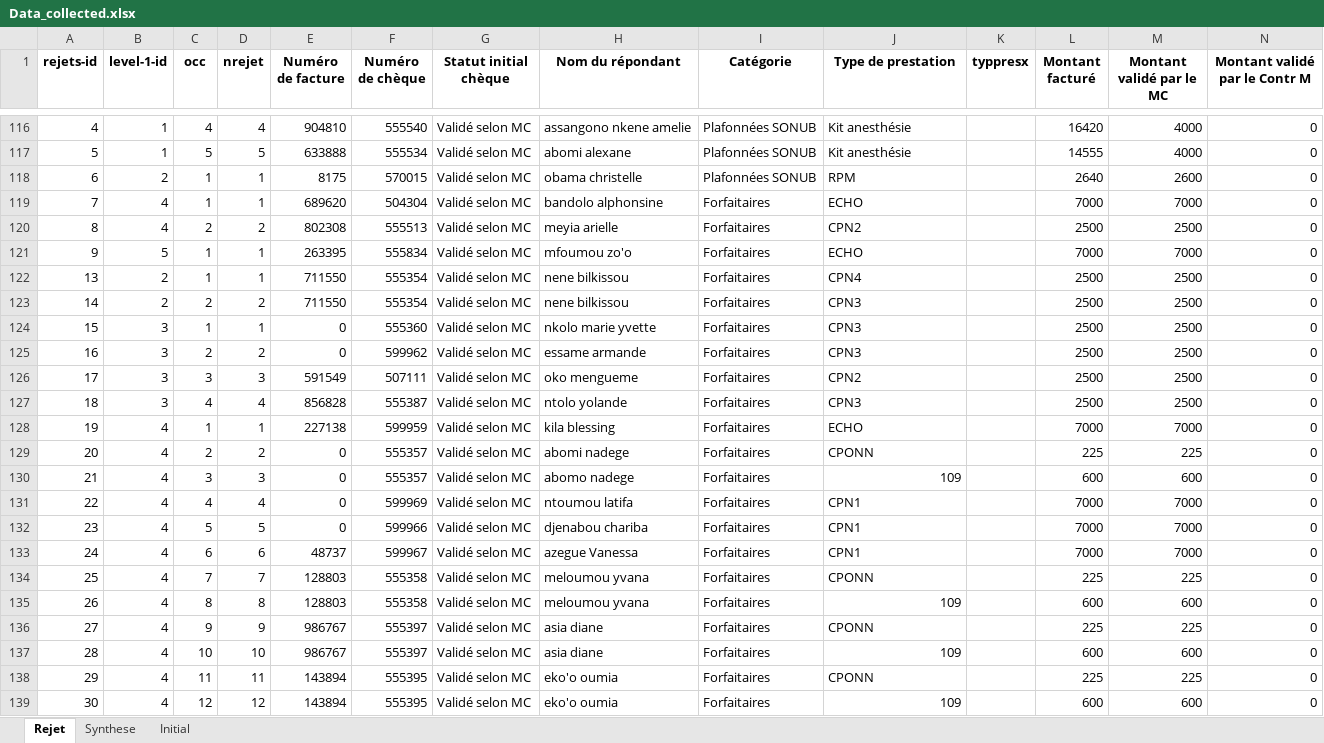
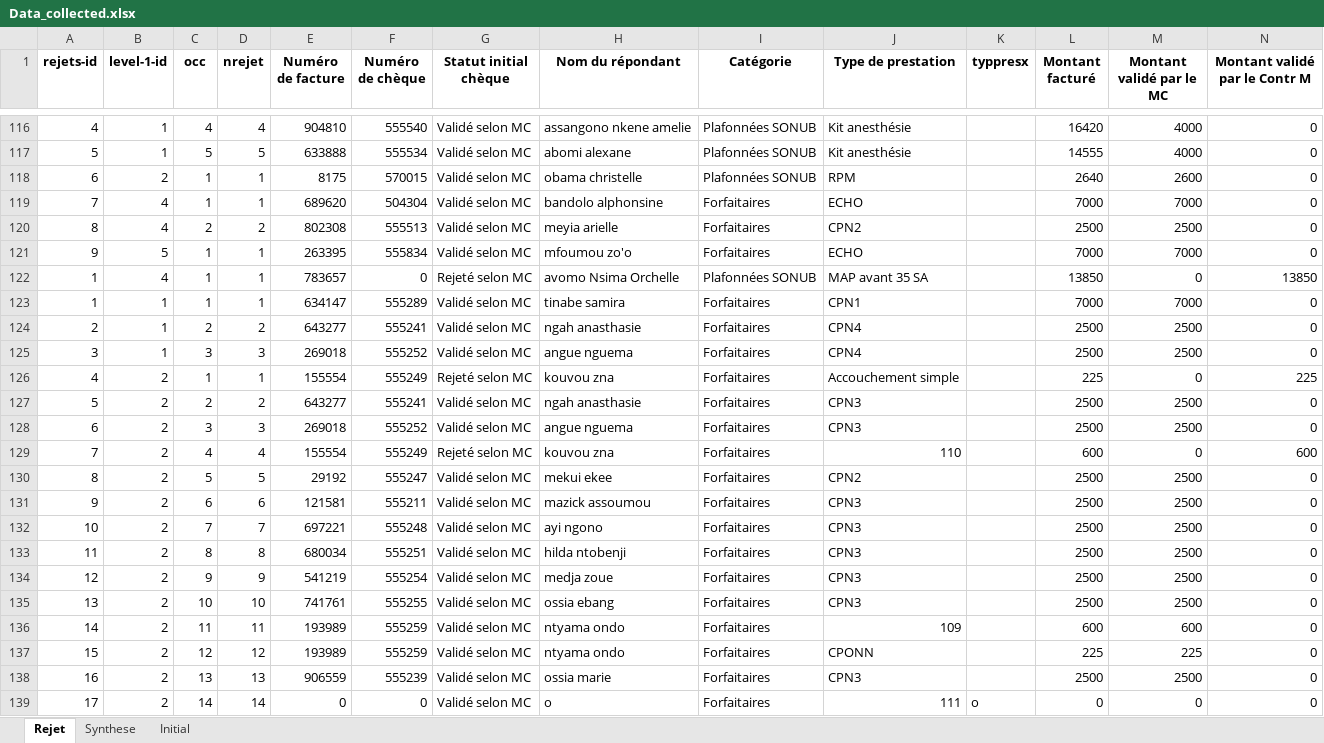
Before and after one commit to landrykeng/SUIVRE, an Excel workbook: Data_collected.xlsx, sheet Rejet, drawn as a sheet; only a part is shown, gaps mark what is left out; the shorter side is filled out with more unchanged rows; values as stored, in another font and other column widths than the file's, no borders; rows hold the shown columns only; the diff covers the shown part only; the diff names each change by its address in the sheet, - before the commit and + after, or states it on an @@ line.

```diff
--- a/Data_collected.xlsx (sheet Rejet)
+++ b/Data_collected.xlsx (sheet Rejet)
+row 122: 1 | 4 | 1 | 1 | 783657 | 0 | Rejeté selon MC | avomo Nsima Orchelle | Plafonnées SONUB | MAP avant 35 SA |  | 13850 | 0 | 13850
+row 123: 1 | 1 | 1 | 1 | 634147 | 555289 | Validé selon MC | tinabe samira | Forfaitaires | CPN1 |  | 7000 | 7000 | 0
+row 124: 2 | 1 | 2 | 2 | 643277 | 555241 | Validé selon MC | ngah anasthasie | Forfaitaires | CPN4 |  | 2500 | 2500 | 0
+row 125: 3 | 1 | 3 | 3 | 269018 | 555252 | Validé selon MC | angue nguema | Forfaitaires | CPN4 |  | 2500 | 2500 | 0
+row 126: 4 | 2 | 1 | 1 | 155554 | 555249 | Rejeté selon MC | kouvou zna | Forfaitaires | Accouchement simple |  | 225 | 0 | 225
+row 127: 5 | 2 | 2 | 2 | 643277 | 555241 | Validé selon MC | ngah anasthasie | Forfaitaires | CPN3 |  | 2500 | 2500 | 0
+row 128: 6 | 2 | 3 | 3 | 269018 | 555252 | Validé selon MC | angue nguema | Forfaitaires | CPN3 |  | 2500 | 2500 | 0
+row 129: 7 | 2 | 4 | 4 | 155554 | 555249 | Rejeté selon MC | kouvou zna | Forfaitaires | 110 |  | 600 | 0 | 600
+row 130: 8 | 2 | 5 | 5 | 29192 | 555247 | Validé selon MC | mekui ekee | Forfaitaires | CPN2 |  | 2500 | 2500 | 0
+row 131: 9 | 2 | 6 | 6 | 121581 | 555211 | Validé selon MC | mazick assoumou | Forfaitaires | CPN3 |  | 2500 | 2500 | 0
+row 132: 10 | 2 | 7 | 7 | 697221 | 555248 | Validé selon MC | ayi ngono | Forfaitaires | CPN3 |  | 2500 | 2500 | 0
+row 133: 11 | 2 | 8 | 8 | 680034 | 555251 | Validé selon MC | hilda ntobenji | Forfaitaires | CPN3 |  | 2500 | 2500 | 0
+row 134: 12 | 2 | 9 | 9 | 541219 | 555254 | Validé selon MC | medja zoue | Forfaitaires | CPN3 |  | 2500 | 2500 | 0
+row 135: 13 | 2 | 10 | 10 | 741761 | 555255 | Validé selon MC | ossia ebang | Forfaitaires | CPN3 |  | 2500 | 2500 | 0
+row 136: 14 | 2 | 11 | 11 | 193989 | 555259 | Validé selon MC | ntyama ondo | Forfaitaires | 109 |  | 600 | 600 | 0
+row 137: 15 | 2 | 12 | 12 | 193989 | 555259 | Validé selon MC | ntyama ondo | Forfaitaires | CPONN |  | 225 | 225 | 0
+row 138: 16 | 2 | 13 | 13 | 906559 | 555239 | Validé selon MC | ossia marie | Forfaitaires | CPN3 |  | 2500 | 2500 | 0
+row 139: 17 | 2 | 14 | 14 | 0 | 0 | Validé selon MC | o | Forfaitaires | 111 | o | 0 | 0 | 0
```
Also changed, not shown: 40 added rows elsewhere in this sheet, sheet Synthese, sheet Initial, 2 other files.
